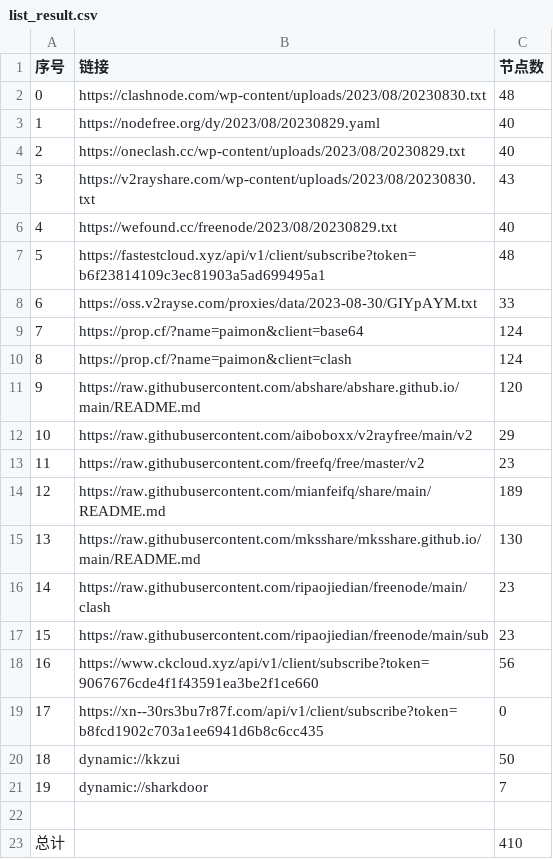
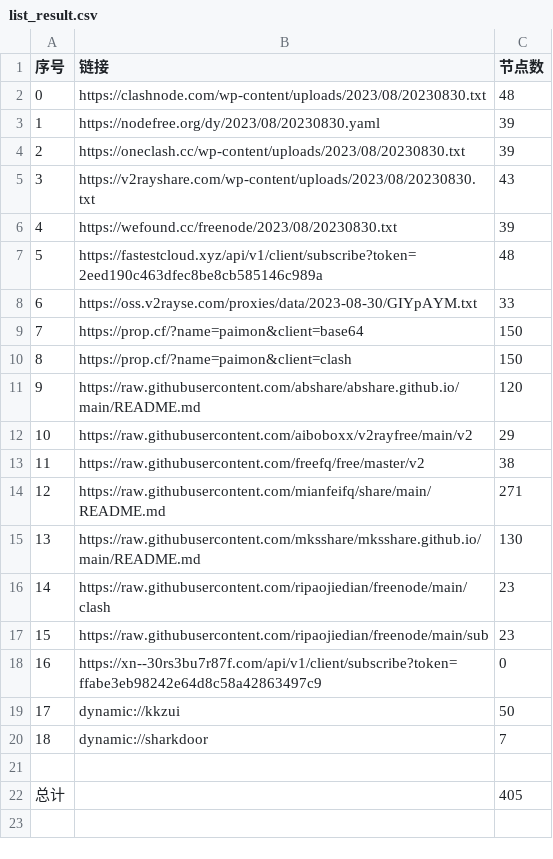
Before and after one commit to yuhanguyue-hub/free, a CSV file: list_result.csv, drawn as a sheet; removed rows and columns are numbered as before the commit, all else as after; the diff names each change by its address in the sheet, - before the commit and + after, or states it on an @@ line.

```diff
--- a/list_result.csv
+++ b/list_result.csv
-row 3: 1 | https://nodefree.org/dy/2023/08/20230829.yaml | 40
-row 4: 2 | https://oneclash.cc/wp-content/uploads/2023/08/20230829.txt | 40
+row 3: 1 | https://nodefree.org/dy/2023/08/20230830.yaml | 39
+row 4: 2 | https://oneclash.cc/wp-content/uploads/2023/08/20230830.txt | 39
-row 6: 4 | https://wefound.cc/freenode/2023/08/20230829.txt | 40
+row 6: 4 | https://wefound.cc/freenode/2023/08/20230830.txt | 39
-B7 (链接): https://fastestcloud.xyz/api/v1/client/subscribe?token=b6f23814109c3ec81903a5ad699495a1
+B7 (链接): https://fastestcloud.xyz/api/v1/client/subscribe?token=2eed190c463dfec8be8cb585146c989a
-C9:C10 (节点数): 124
+C9:C10 (节点数): 150
-C13 (节点数): 23
+C13 (节点数): 38
-C14 (节点数): 189
+C14 (节点数): 271
-row 18: 16 | https://www.ckcloud.xyz/api/v1/client/subscribe?token=9067676cde4f1f43591ea3be2f1ce660 | 56
@@ column A (序号) renumbered between rows 18 and 20 @@
-B18 (链接): https://xn--30rs3bu7r87f.com/api/v1/client/subscribe?token=b8fcd1902c703a1ee6941d6b8c6cc435
+B18 (链接): https://xn--30rs3bu7r87f.com/api/v1/client/subscribe?token=ffabe3eb98242e64d8c58a42863497c9
-C22 (节点数): 410
+C22 (节点数): 405
```
Also changed, not shown: 14 other files.
